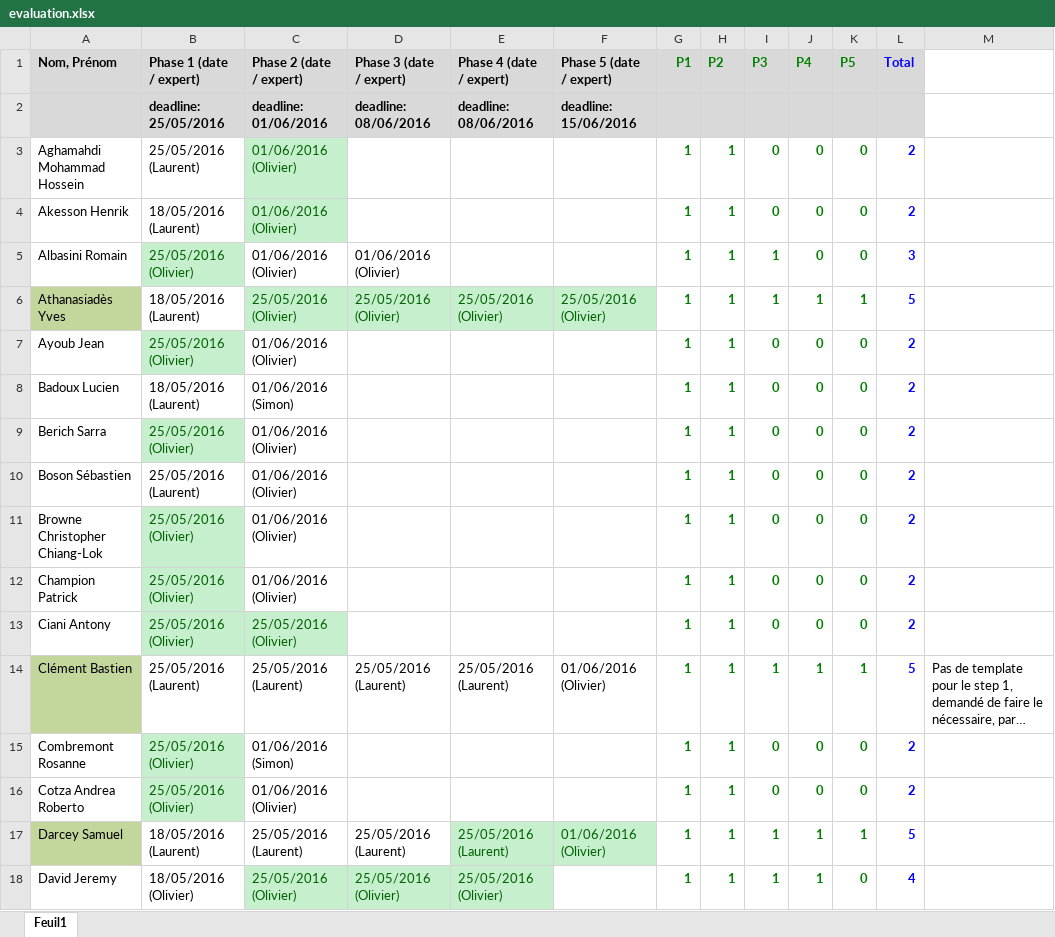
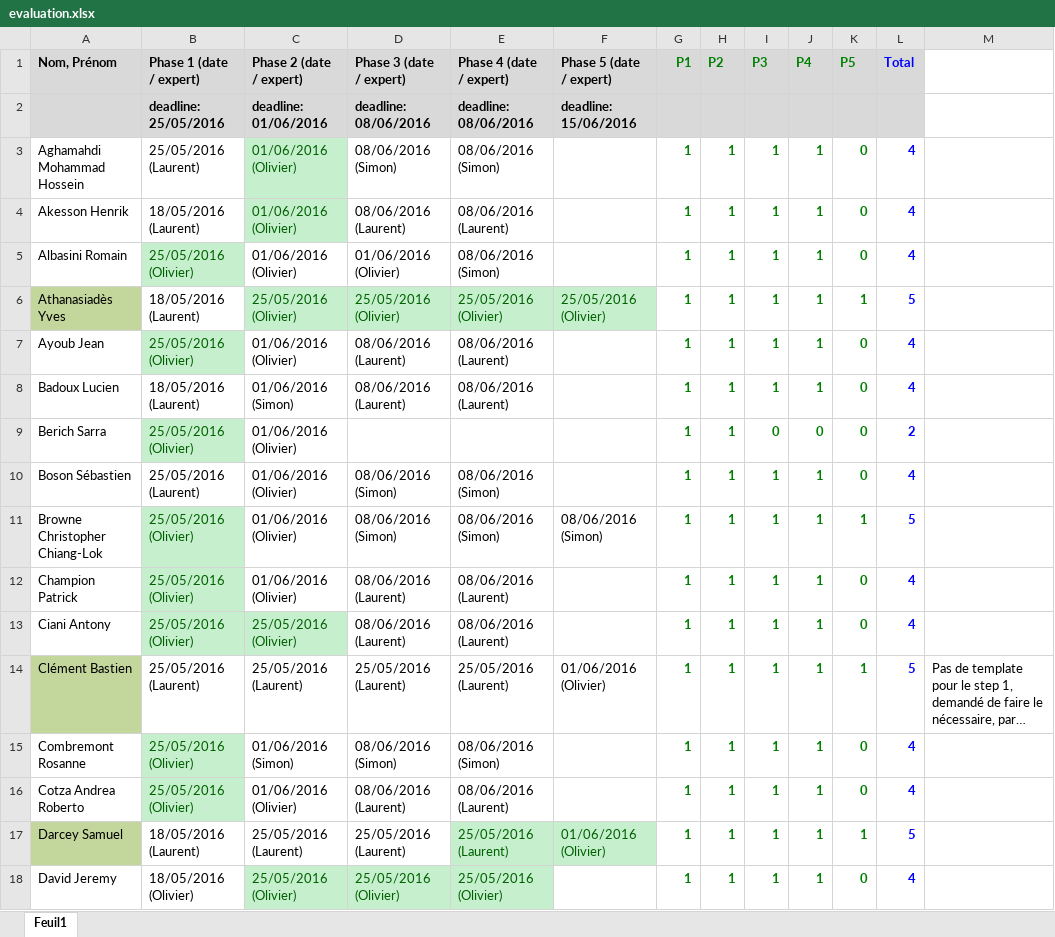
Before and after one commit to xav21/Teaching-HEIGVD-RES-2017-Labo-HTTPInfra, an Excel workbook: evaluation/evaluation.xlsx, sheet Feuil1, drawn as a sheet; only a part is shown; long unchanged cells end in …; values as stored, in another font and other column widths than the file's, no borders; conditional formats not drawn; the diff covers the shown part only; the diff names each change by its address in the sheet, - before the commit and + after, or states it on an @@ line.

Commit message:
All evaluations for steps 3 & 4.

```diff
--- a/evaluation/evaluation.xlsx (sheet Feuil1)
+++ b/evaluation/evaluation.xlsx (sheet Feuil1)
-D3 (Phase 3 (date / expert)): (empty)
+D3 (Phase 3 (date / expert)): 08/06/2016 (Simon)
-E3 (Phase 4 (date / expert)): (empty)
+E3 (Phase 4 (date / expert)): 08/06/2016 (Simon)
-I3:I4 (P3): 0
+I3:I4 (P3): 1
-J3:J5 (P4): 0
+J3:J5 (P4): 1
-L3:L4 (Total): 2
+L3:L4 (Total): 4
-D4 (Phase 3 (date / expert)): (empty)
+D4 (Phase 3 (date / expert)): 08/06/2016 (Laurent)
-E4 (Phase 4 (date / expert)): (empty)
+E4 (Phase 4 (date / expert)): 08/06/2016 (Laurent)
-E5 (Phase 4 (date / expert)): (empty)
+E5 (Phase 4 (date / expert)): 08/06/2016 (Simon)
-L5 (Total): 3
+L5 (Total): 4
-D7:D8 (Phase 3 (date / expert)): (empty)
+D7:D8 (Phase 3 (date / expert)): 08/06/2016 (Laurent)
-E7:E8 (Phase 4 (date / expert)): (empty)
+E7:E8 (Phase 4 (date / expert)): 08/06/2016 (Laurent)
-I7:I8 (P3): 0
+I7:I8 (P3): 1
-J7:J8 (P4): 0
+J7:J8 (P4): 1
-L7:L8 (Total): 2
+L7:L8 (Total): 4
-D10:D11 (Phase 3 (date / expert)): (empty)
+D10:D11 (Phase 3 (date / expert)): 08/06/2016 (Simon)
-E10:E11 (Phase 4 (date / expert)): (empty)
+E10:E11 (Phase 4 (date / expert)): 08/06/2016 (Simon)
-I10:I13 (P3): 0
+I10:I13 (P3): 1
-J10:J13 (P4): 0
+J10:J13 (P4): 1
-L10 (Total): 2
+L10 (Total): 4
-F11 (Phase 5 (date / expert)): (empty)
+F11 (Phase 5 (date / expert)): 08/06/2016 (Simon)
-K11 (P5): 0
+K11 (P5): 1
-L11 (Total): 2
+L11 (Total): 5
-D12:D13 (Phase 3 (date / expert)): (empty)
+D12:D13 (Phase 3 (date / expert)): 08/06/2016 (Laurent)
-E12:E13 (Phase 4 (date / expert)): (empty)
+E12:E13 (Phase 4 (date / expert)): 08/06/2016 (Laurent)
-L12:L13 (Total): 2
+L12:L13 (Total): 4
-D15 (Phase 3 (date / expert)): (empty)
+D15 (Phase 3 (date / expert)): 08/06/2016 (Simon)
-E15 (Phase 4 (date / expert)): (empty)
+E15 (Phase 4 (date / expert)): 08/06/2016 (Simon)
-I15:I16 (P3): 0
+I15:I16 (P3): 1
-J15:J16 (P4): 0
+J15:J16 (P4): 1
-L15:L16 (Total): 2
+L15:L16 (Total): 4
-D16 (Phase 3 (date / expert)): (empty)
+D16 (Phase 3 (date / expert)): 08/06/2016 (Laurent)
-E16 (Phase 4 (date / expert)): (empty)
+E16 (Phase 4 (date / expert)): 08/06/2016 (Laurent)
```
Also changed, not shown: 187 edited cells elsewhere in this sheet.
